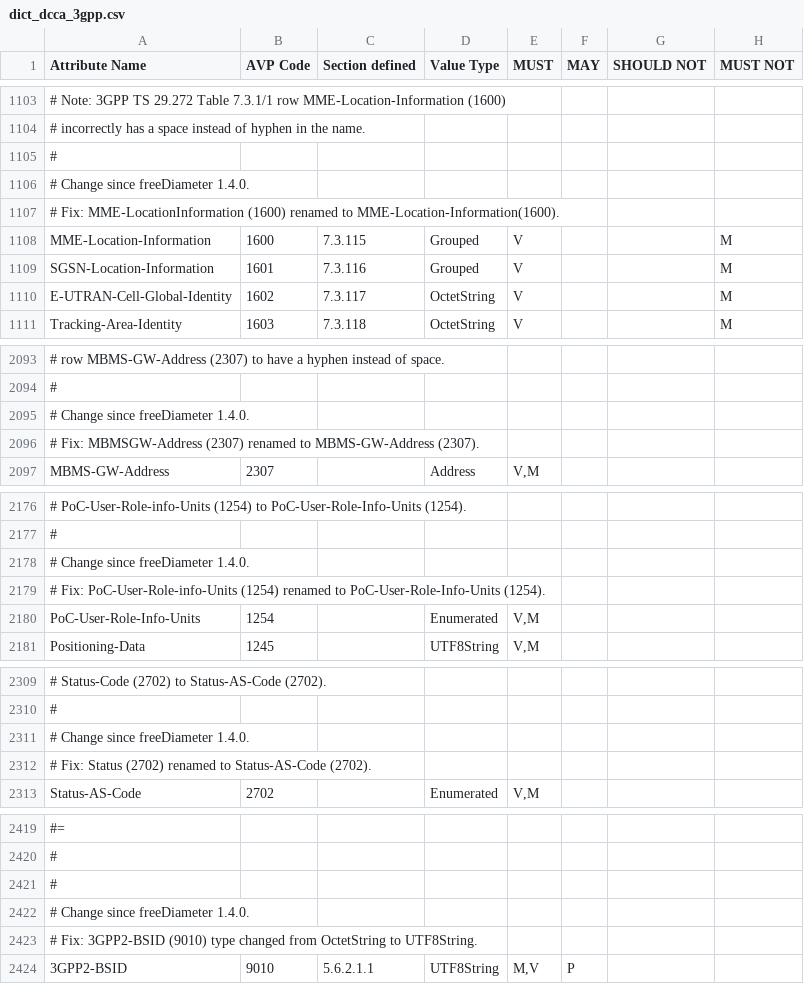
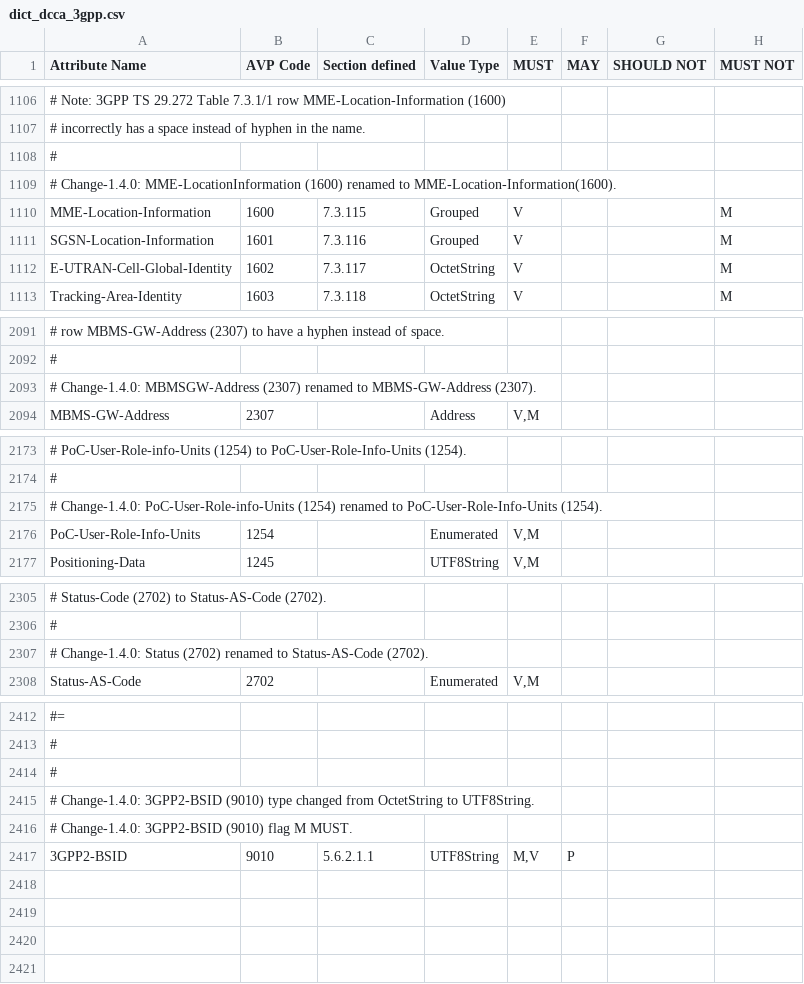
Before and after one commit to sdecugis/freeDiameter, a CSV file: extensions/dict_dcca_3gpp/dict_dcca_3gpp.csv, drawn as a sheet; only a part is shown, gaps mark what is left out; removed rows and columns are numbered as before the commit, all else as after; the diff covers the shown part only; the diff names each change by its address in the sheet, - before the commit and + after, or states it on an @@ line.

Commit message:
dict_dcca_3gpp: highlight changes since freeDiameter 1.4.0
Consistently prefix comments that describe changes since
freeDiameter 1.4.0 with "Change-1.4.0" for easier grepping.

```diff
--- a/extensions/dict_dcca_3gpp/dict_dcca_3gpp.csv
+++ b/extensions/dict_dcca_3gpp/dict_dcca_3gpp.csv
-A1109 (Attribute Name): # Change since freeDiameter 1.4.0.
+A1109 (Attribute Name): # Change-1.4.0: MME-LocationInformation (1600) renamed to MME-Location-Information(1600).
-row 1107: # Fix: MME-LocationInformation (1600) renamed to MME-Location-Information(1600).
-A2093 (Attribute Name): # Change since freeDiameter 1.4.0.
+A2093 (Attribute Name): # Change-1.4.0: MBMSGW-Address (2307) renamed to MBMS-GW-Address (2307).
-row 2096: # Fix: MBMSGW-Address (2307) renamed to MBMS-GW-Address (2307).
-A2175 (Attribute Name): # Change since freeDiameter 1.4.0.
+A2175 (Attribute Name): # Change-1.4.0: PoC-User-Role-info-Units (1254) renamed to PoC-User-Role-Info-Units (1254).
-row 2179: # Fix: PoC-User-Role-info-Units (1254) renamed to PoC-User-Role-Info-Units (1254).
-A2307 (Attribute Name): # Change since freeDiameter 1.4.0.
+A2307 (Attribute Name): # Change-1.4.0: Status (2702) renamed to Status-AS-Code (2702).
-row 2312: # Fix: Status (2702) renamed to Status-AS-Code (2702).
-A2415 (Attribute Name): # Change since freeDiameter 1.4.0.
+A2415 (Attribute Name): # Change-1.4.0: 3GPP2-BSID (9010) type changed from OctetString to UTF8String.
-A2416 (Attribute Name): # Fix: 3GPP2-BSID (9010) type changed from OctetString to UTF8String.
+A2416 (Attribute Name): # Change-1.4.0: 3GPP2-BSID (9010) flag M MUST.
```
Also changed, not shown: 6 added rows, 9 removed rows and 11 edited cells elsewhere in this file, 1 other file.
